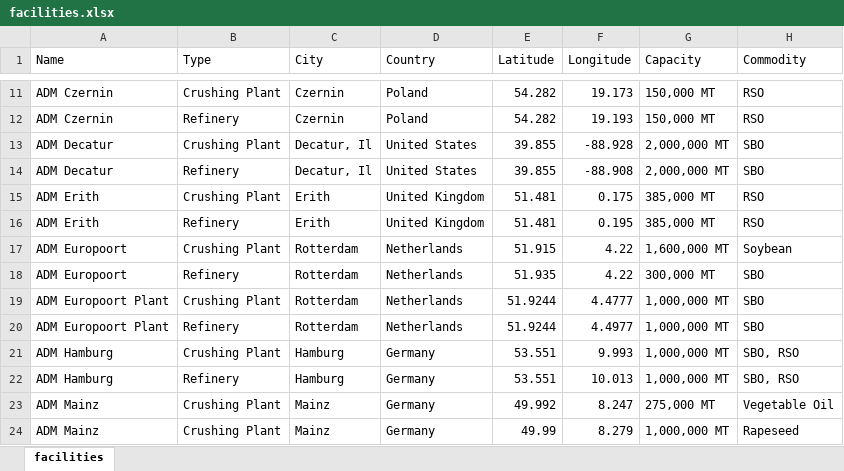
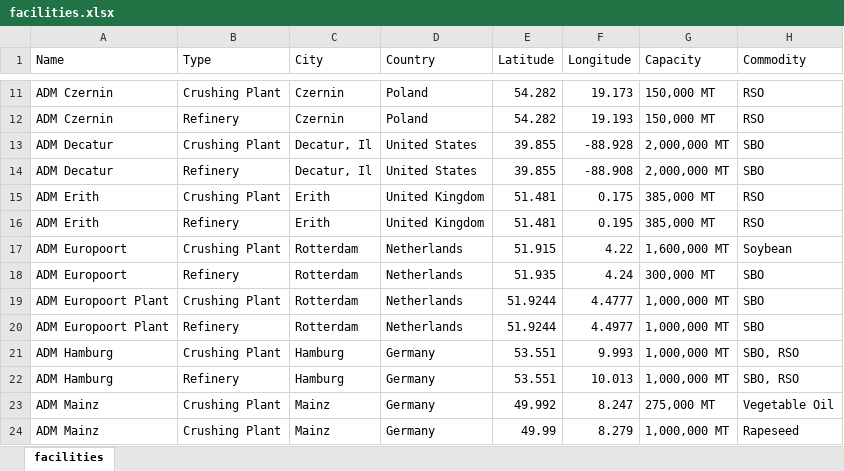
Before and after one commit to Kalashno/vegoils, an Excel workbook: facilities.xlsx, sheet facilities, drawn as a sheet; only a part is shown, gaps mark what is left out; values as stored, in another font and other column widths than the file's, no borders; the diff names each change by its address in the sheet, - before the commit and + after, or states it on an @@ line.

Commit message:
Updated facilities data

```diff
--- a/facilities.xlsx (sheet facilities)
+++ b/facilities.xlsx (sheet facilities)
-F18 (Longitude): 4.22
+F18 (Longitude): 4.24
```
Also changed, not shown: 2 other files.
